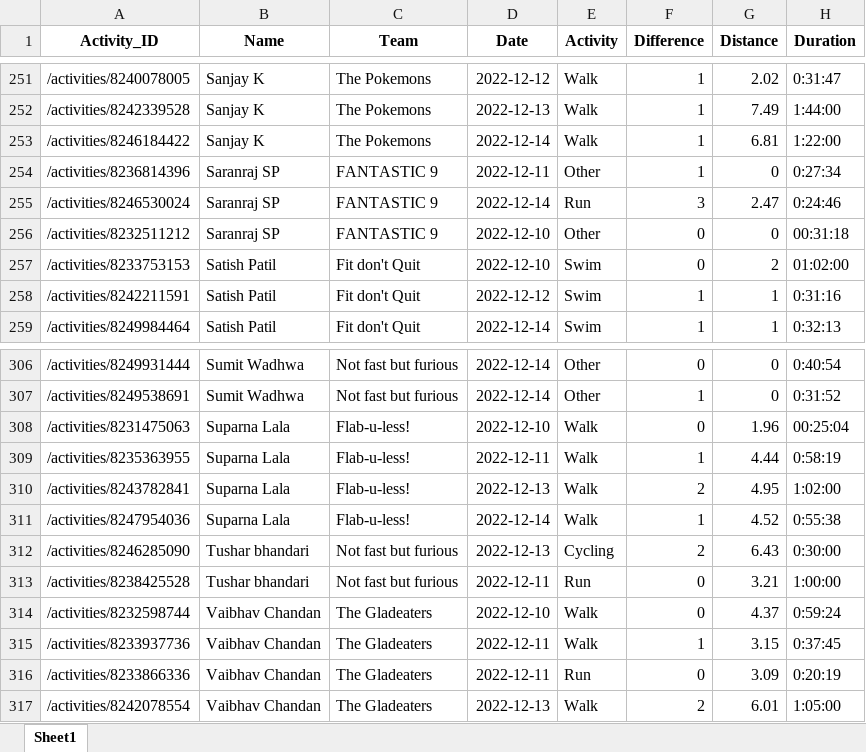
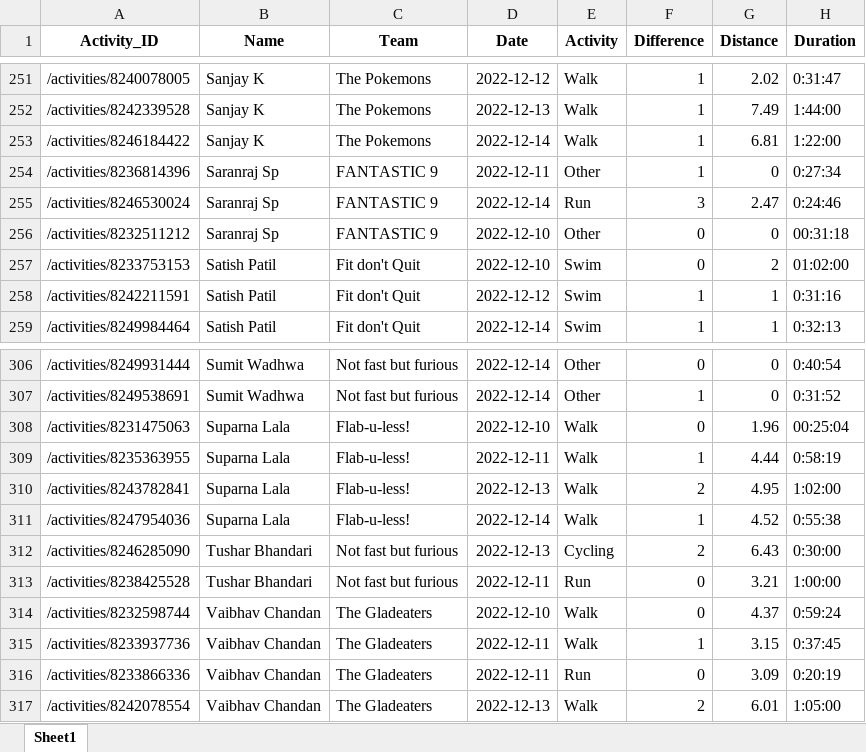
Before and after one commit to IvanaKovacova/fitness_app, an Excel workbook: data/data_all.xlsx, sheet Sheet1, drawn as a sheet; only a part is shown, gaps mark what is left out; values as stored, in another font and other column widths than the file's, no borders; the diff covers the shown part only; the diff names each change by its address in the sheet, - before the commit and + after, or states it on an @@ line.

```diff
--- a/data/data_all.xlsx (sheet Sheet1)
+++ b/data/data_all.xlsx (sheet Sheet1)
-B254:B256 (Name): Saranraj SP
+B254:B256 (Name): Saranraj Sp
-B312:B313 (Name): Tushar bhandari
+B312:B313 (Name): Tushar Bhandari
```
Also changed, not shown: 44 edited cells elsewhere in this sheet, 2 other files.
